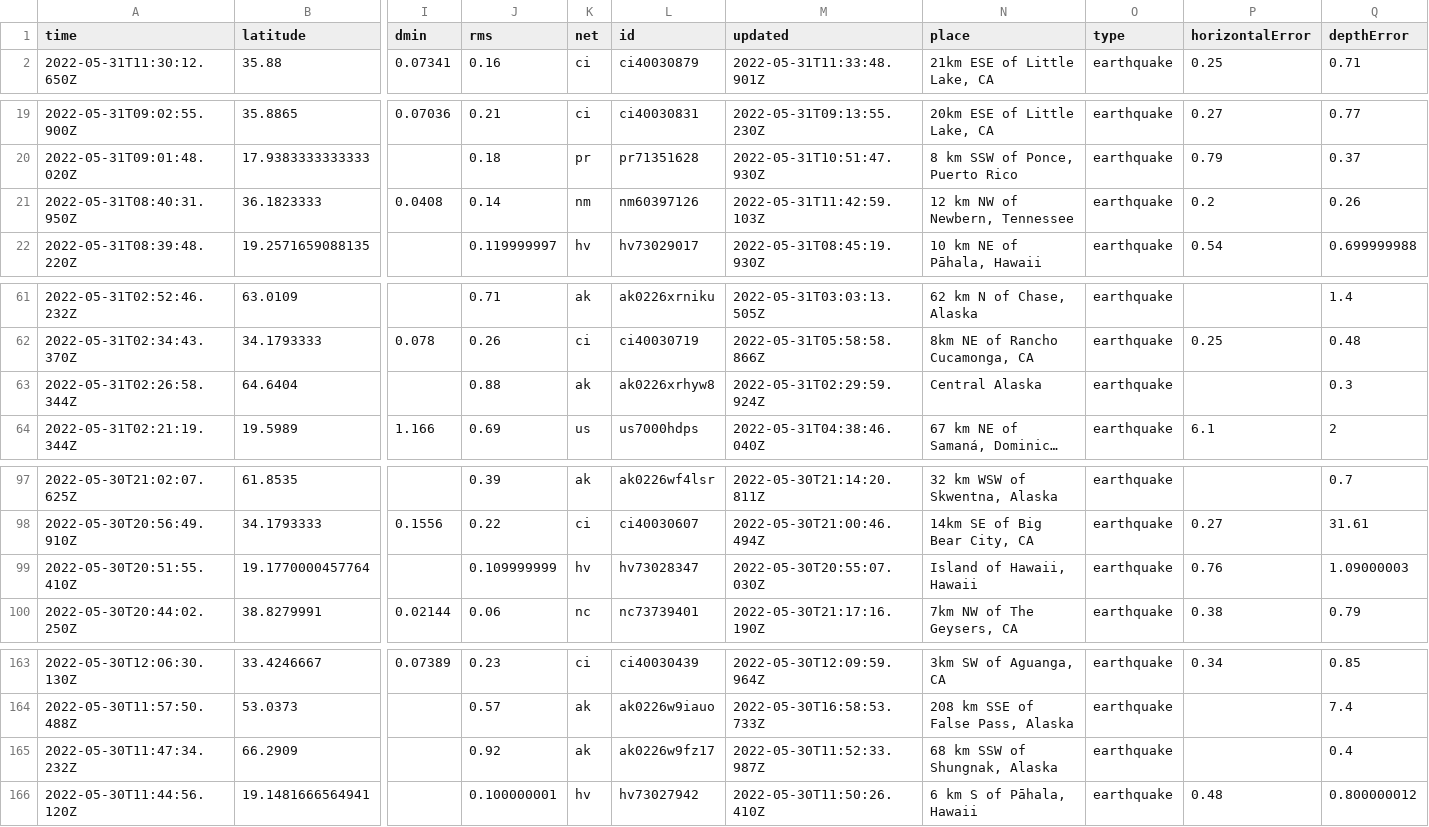
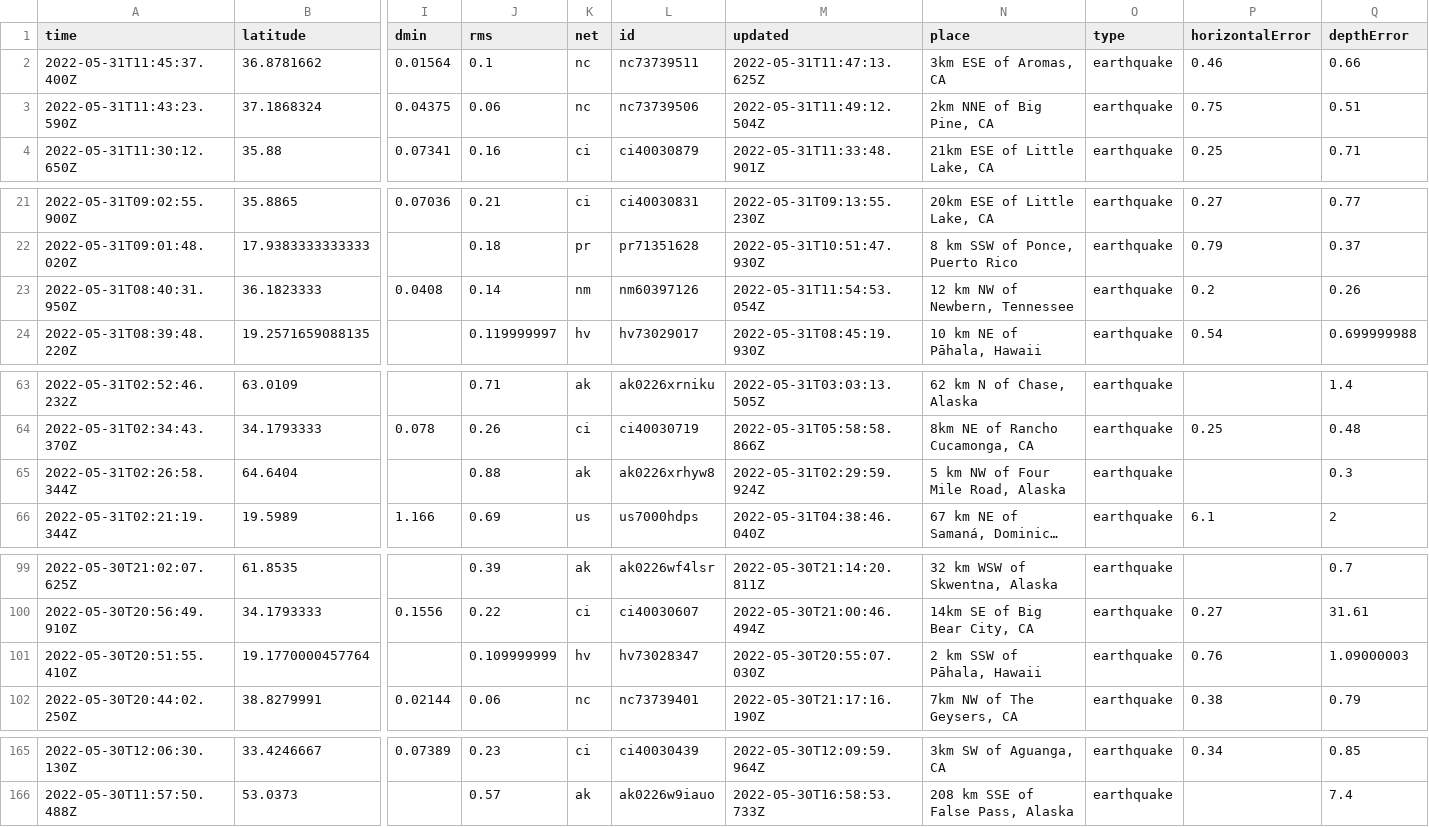
Before and after one commit to dlbranham/my-data-robot, a CSV file: usgs_current.csv, drawn as a sheet; only a part is shown, gaps mark what is left out; long unchanged cells end in …; removed rows and columns are numbered as before the commit, all else as after; rows hold the shown columns only; the diff covers the shown part only; the diff names each change by its address in the sheet, - before the commit and + after, or states it on an @@ line.

```diff
--- a/usgs_current.csv
+++ b/usgs_current.csv
+row 2: 2022-05-31T11:45:37.400Z | 36.8781662 | 0.01564 | 0.1 | nc | nc73739511 | 2022-05-31T11:47:13.625Z | 3km ESE of Aromas, CA | earthquake | 0.46 | 0.66
+row 3: 2022-05-31T11:43:23.590Z | 37.1868324 | 0.04375 | 0.06 | nc | nc73739506 | 2022-05-31T11:49:12.504Z | 2km NNE of Big Pine, CA | earthquake | 0.75 | 0.51
-M23 (updated): 2022-05-31T11:42:59.103Z
+M23 (updated): 2022-05-31T11:54:53.054Z
-N65 (place): Central Alaska
+N65 (place): 5 km NW of Four Mile Road, Alaska
-N101 (place): Island of Hawaii, Hawaii
+N101 (place): 2 km SSW of Pāhala, Hawaii
-row 165: 2022-05-30T11:47:34.232Z | 66.2909 |  | 0.92 | ak | ak0226w9fz17 | 2022-05-30T11:52:33.987Z | 68 km SSW of Shungnak, Alaska | earthquake |  | 0.4
-row 166: 2022-05-30T11:44:56.120Z | 19.1481666564941 |  | 0.100000001 | hv | hv73027942 | 2022-05-30T11:50:26.410Z | 6 km S of Pāhala, Hawaii | earthquake | 0.48 | 0.800000012
```
Also changed, not shown: 1 edited cell elsewhere in this file.
